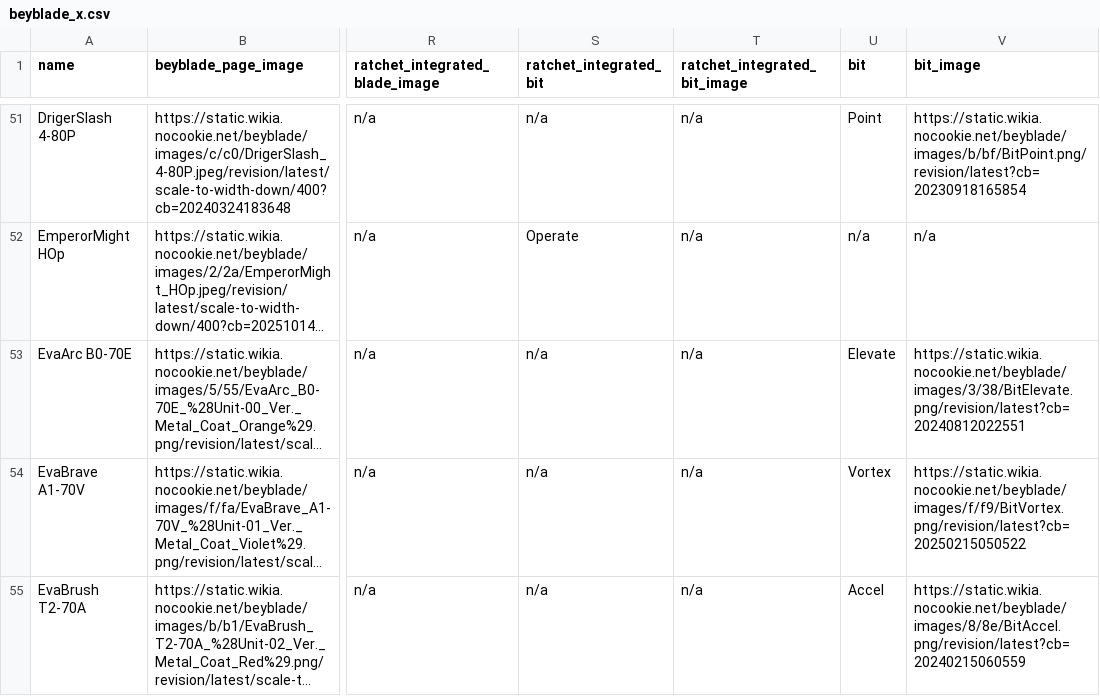
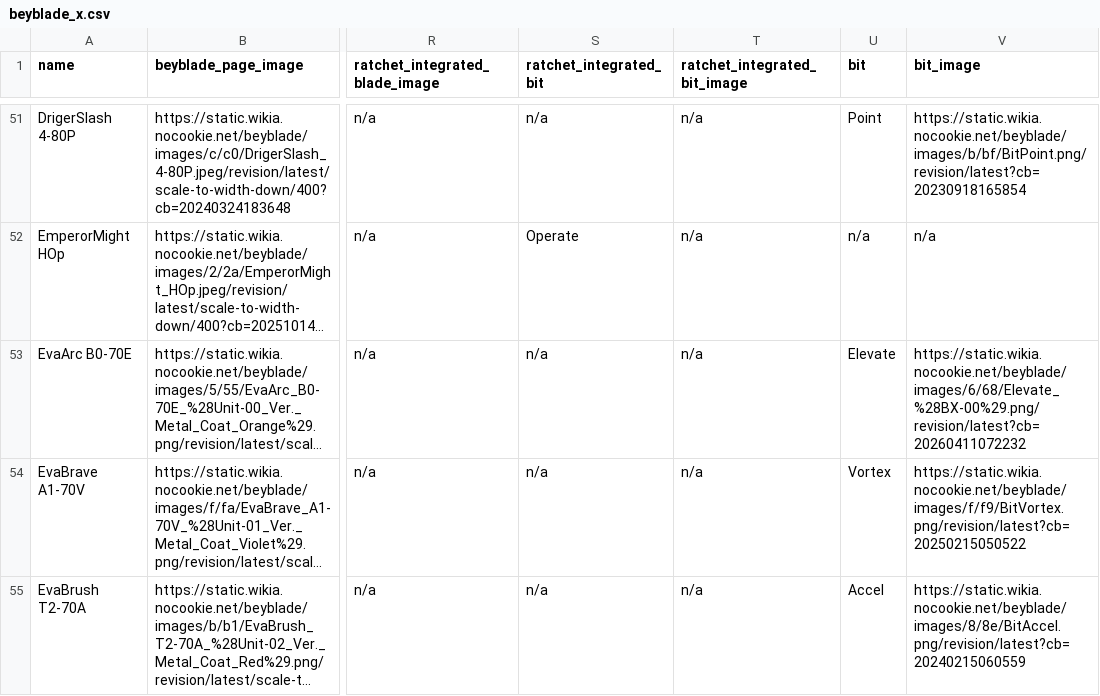
Before and after one commit to OneDime/Software-Beyblade, a CSV file: beyblade_x.csv, drawn as a sheet; only a part is shown, gaps mark what is left out; long unchanged cells end in …; the diff covers the shown part only; the diff names each change by its address in the sheet, - before the commit and + after, or states it on an @@ line.

```diff
--- a/beyblade_x.csv
+++ b/beyblade_x.csv
-V53 (bit_image): https://static.wikia.nocookie.net/beyblade/images/3/38/BitElevate.png/revision/latest?cb=20240812022551
+V53 (bit_image): https://static.wikia.nocookie.net/beyblade/images/6/68/Elevate_%28BX-00%29.png/revision/latest?cb=20260411072232
```
Also changed, not shown: 5 edited cells elsewhere in this file, 1 other file.
